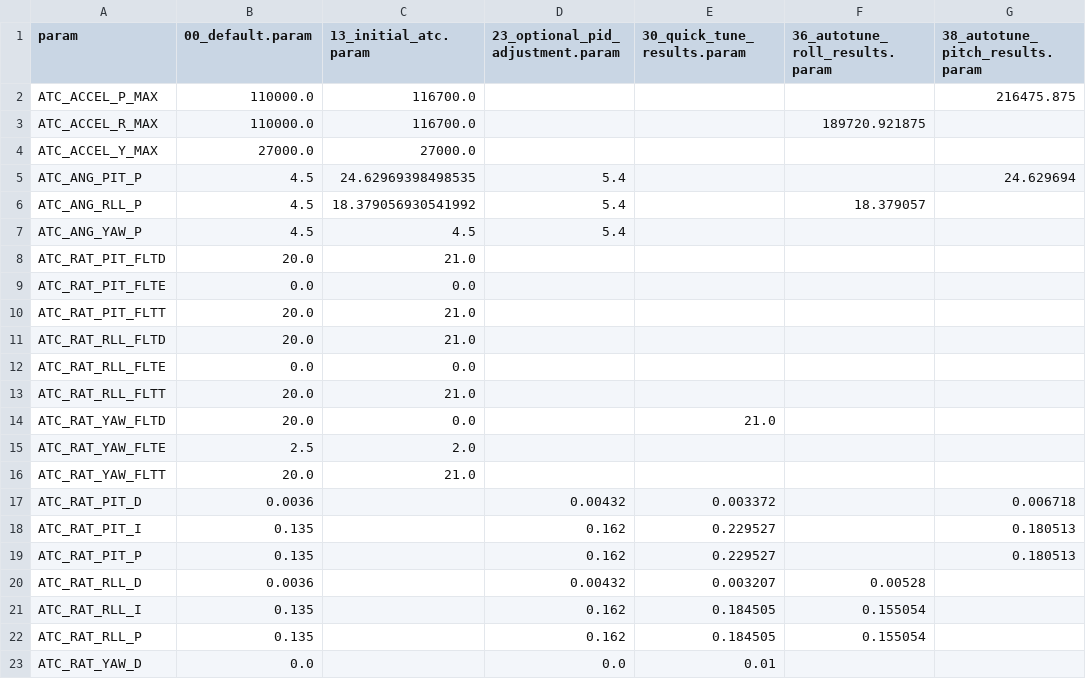
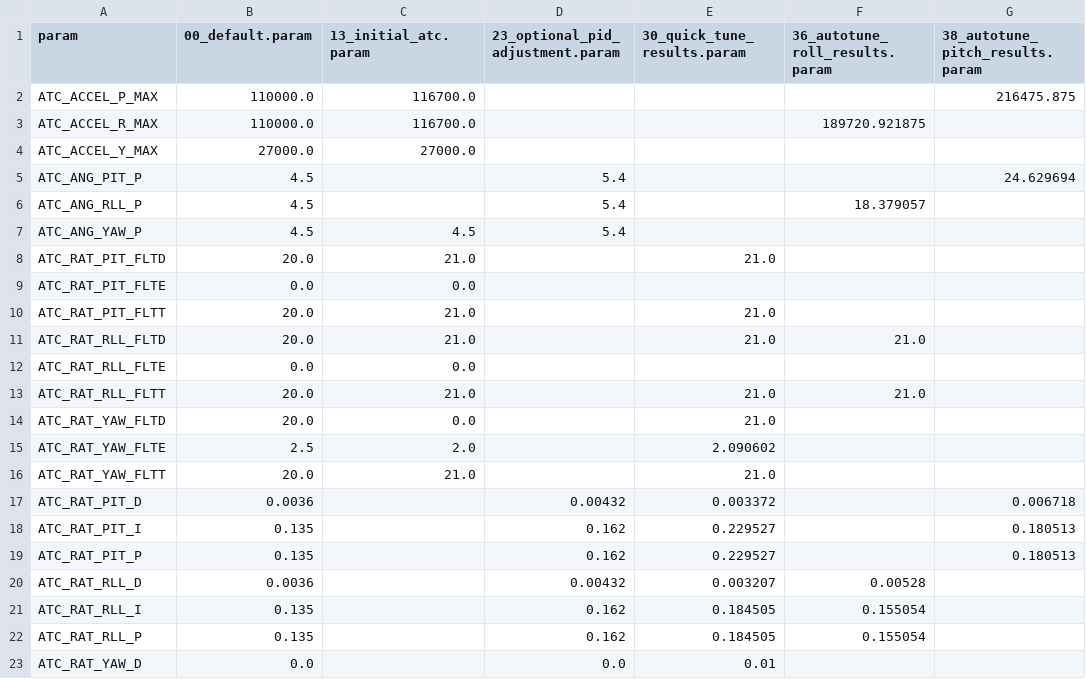
Before and after one commit to ArduPilot/MethodicConfigurator, a CSV file: ardupilot_methodic_configurator/vehicle_templates/ArduCopter/Holybro_X500/tuning_report.csv, drawn as a sheet; only a part is shown; the diff names each change by its address in the sheet, - before the commit and + after, or states it on an @@ line.

```diff
--- a/ardupilot_methodic_configurator/vehicle_templates/ArduCopter/Holybro_X500/tuning_report.csv
+++ b/ardupilot_methodic_configurator/vehicle_templates/ArduCopter/Holybro_X500/tuning_report.csv
-C5 (13_initial_atc.param): 24.62969398498535
+C5 (13_initial_atc.param): (empty)
-C6 (13_initial_atc.param): 18.379056930541992
+C6 (13_initial_atc.param): (empty)
-E8 (30_quick_tune_results.param): (empty)
+E8 (30_quick_tune_results.param): 21.0
-E10:E11 (30_quick_tune_results.param): (empty)
+E10:E11 (30_quick_tune_results.param): 21.0
-F11 (36_autotune_roll_results.param): (empty)
+F11 (36_autotune_roll_results.param): 21.0
-E13 (30_quick_tune_results.param): (empty)
+E13 (30_quick_tune_results.param): 21.0
-F13 (36_autotune_roll_results.param): (empty)
+F13 (36_autotune_roll_results.param): 21.0
-E15 (30_quick_tune_results.param): (empty)
+E15 (30_quick_tune_results.param): 2.090602
-E16 (30_quick_tune_results.param): (empty)
+E16 (30_quick_tune_results.param): 21.0
```
Also changed, not shown: 4 other files.
